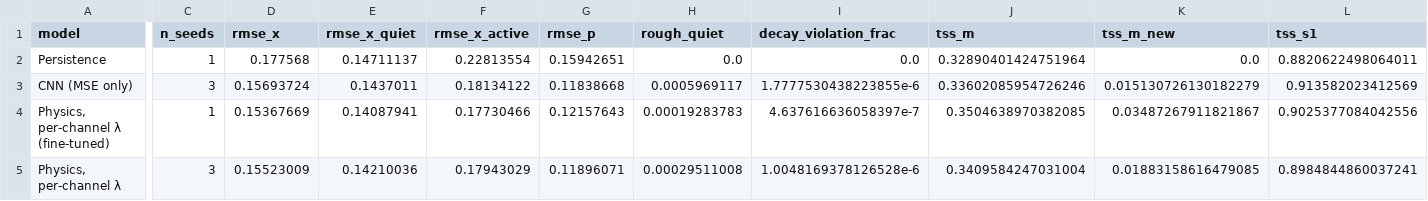
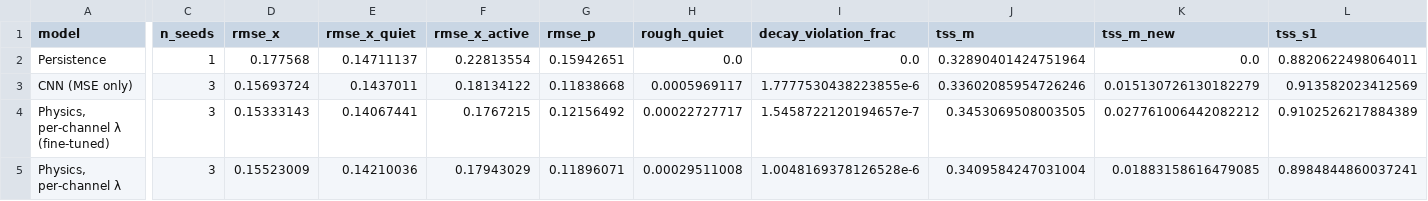
Before and after one commit to mburchnmsu/solar-flare-forecast, a CSV file: results/real_summary.csv, drawn as a sheet; only a part is shown, gaps mark what is left out; the diff covers the shown part only; the diff names each change by its address in the sheet, - before the commit and + after, or states it on an @@ line.

```diff
--- a/results/real_summary.csv
+++ b/results/real_summary.csv
-C4 (n_seeds): 1
+C4 (n_seeds): 3
-D4 (rmse_x): 0.15367669
+D4 (rmse_x): 0.15333143
-E4 (rmse_x_quiet): 0.14087941
+E4 (rmse_x_quiet): 0.14067441
-F4 (rmse_x_active): 0.17730466
+F4 (rmse_x_active): 0.1767215
-G4 (rmse_p): 0.12157643
+G4 (rmse_p): 0.12156492
-H4 (rough_quiet): 0.00019283783
+H4 (rough_quiet): 0.00022727717
-I4 (decay_violation_frac): 4.637616636058397e-7
+I4 (decay_violation_frac): 1.5458722120194657e-7
-J4 (tss_m): 0.3504638970382085
+J4 (tss_m): 0.3453069508003505
-K4 (tss_m_new): 0.03487267911821867
+K4 (tss_m_new): 0.027761006442082212
-L4 (tss_s1): 0.9025377084042556
+L4 (tss_s1): 0.9102526217884389
```
Also changed, not shown: 9 edited cells elsewhere in this file, results/real_metrics.csv, 3 other files.
